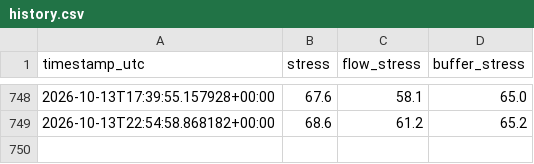
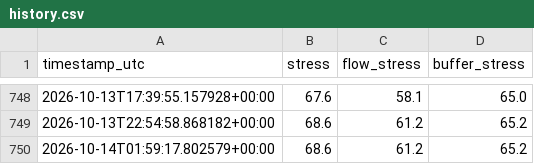
Before and after one commit to zineeeeeeeda/zineeeeeeeda, a CSV file: data/history.csv, drawn as a sheet; only a part is shown, gaps mark what is left out; the diff names each change by its address in the sheet, - before the commit and + after, or states it on an @@ line.

```diff
--- a/data/history.csv
+++ b/data/history.csv
+row 750: 2026-10-14T01:59:17.802579+00:00 | 68.6 | 61.2 | 65.2
```
Also changed, not shown: 1 other file.
